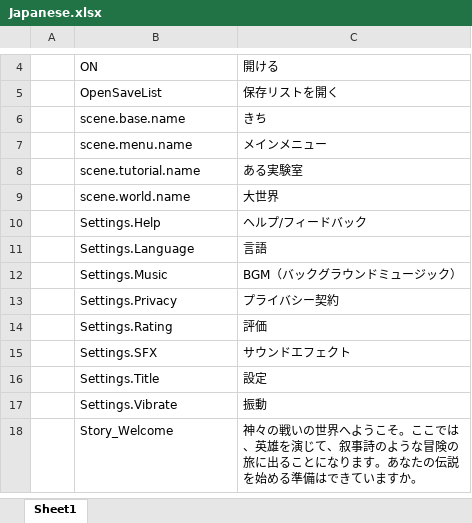
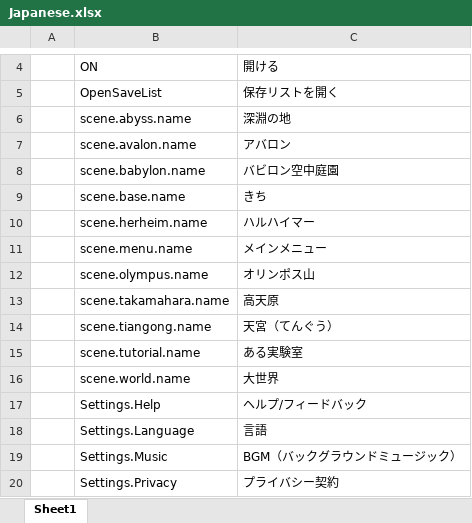
Before and after one commit to TXYzznc/GP, an Excel workbook: AAAGameData/Languages/Japanese.xlsx, sheet Sheet1, drawn as a sheet; only a part is shown, gaps mark what is left out; the shorter side is filled out with more unchanged rows; values as stored, in another font and other column widths than the file's, no borders; charts and pictures not drawn; the diff names each change by its address in the sheet, - before the commit and + after, or states it on an @@ line.

```diff
--- a/AAAGameData/Languages/Japanese.xlsx (sheet Sheet1)
+++ b/AAAGameData/Languages/Japanese.xlsx (sheet Sheet1)
+row 6:  | scene.abyss.name | 深淵の地
+row 7:  | scene.avalon.name | アバロン
+row 8:  | scene.babylon.name | バビロン空中庭園
+row 10:  | scene.herheim.name | ハルハイマー
+row 12:  | scene.olympus.name | オリンポス山
+row 13:  | scene.takamahara.name | 高天原
+row 14:  | scene.tiangong.name | 天宮（てんぐう）
```
Also changed, not shown: charts or pictures, AAAGameData/DataTables/SceneTable.xlsx, AAAGameData/Languages/ChineseTraditional.xlsx, 55 other files.
